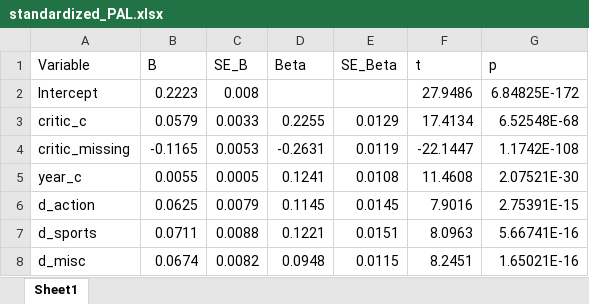
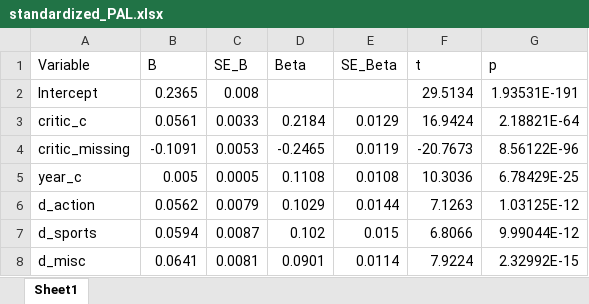
Before and after one commit to northice-kq/square-enix-sales-strategy-regression, an Excel workbook: output/coefficients/standardized/standardized_PAL.xlsx, sheet Sheet1, drawn as a sheet; only a part is shown; values as stored, in another font and other column widths than the file's, no borders; the diff covers the shown part only; the diff names each change by its address in the sheet, - before the commit and + after, or states it on an @@ line.

```diff
--- a/output/coefficients/standardized/standardized_PAL.xlsx (sheet Sheet1)
+++ b/output/coefficients/standardized/standardized_PAL.xlsx (sheet Sheet1)
-B2 (B): 0.2223
+B2 (B): 0.2365
-F2 (t): 27.9486
+F2 (t): 29.5134
-G2 (p): 6.84825E-172
+G2 (p): 1.93531E-191
-B3 (B): 0.0579
+B3 (B): 0.0561
-D3 (Beta): 0.2255
+D3 (Beta): 0.2184
-F3 (t): 17.4134
+F3 (t): 16.9424
-G3 (p): 6.52548E-68
+G3 (p): 2.18821E-64
-B4 (B): -0.1165
+B4 (B): -0.1091
-D4 (Beta): -0.2631
+D4 (Beta): -0.2465
-F4 (t): -22.1447
+F4 (t): -20.7673
-G4 (p): 1.1742E-108
+G4 (p): 8.56122E-96
-B5 (B): 0.0055
+B5 (B): 0.005
-D5 (Beta): 0.1241
+D5 (Beta): 0.1108
-F5 (t): 11.4608
+F5 (t): 10.3036
-G5 (p): 2.07521E-30
+G5 (p): 6.78429E-25
-B6 (B): 0.0625
+B6 (B): 0.0562
-D6 (Beta): 0.1145
+D6 (Beta): 0.1029
-E6 (SE_Beta): 0.0145
+E6 (SE_Beta): 0.0144
-F6 (t): 7.9016
+F6 (t): 7.1263
-G6 (p): 2.75391E-15
+G6 (p): 1.03125E-12
-B7 (B): 0.0711
+B7 (B): 0.0594
-C7 (SE_B): 0.0088
+C7 (SE_B): 0.0087
-D7 (Beta): 0.1221
+D7 (Beta): 0.102
-E7 (SE_Beta): 0.0151
+E7 (SE_Beta): 0.015
-F7 (t): 8.0963
+F7 (t): 6.8066
-G7 (p): 5.66741E-16
+G7 (p): 9.99044E-12
-B8 (B): 0.0674
+B8 (B): 0.0641
-C8 (SE_B): 0.0082
+C8 (SE_B): 0.0081
-D8 (Beta): 0.0948
+D8 (Beta): 0.0901
-E8 (SE_Beta): 0.0115
+E8 (SE_Beta): 0.0114
-F8 (t): 8.2451
+F8 (t): 7.9224
-G8 (p): 1.65021E-16
+G8 (p): 2.32992E-15
```
Also changed, not shown: 3 added rows and 92 edited cells elsewhere in this sheet, output/coefficients/standardized/standardized_JP.xlsx, output/coefficients/standardized/standardized_NA.xlsx, 8 other files.
